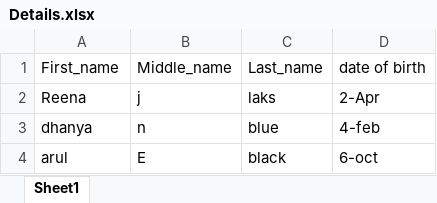
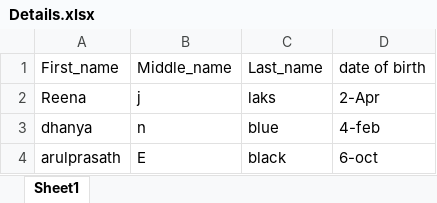
Before and after one commit to Reena-lalit/Automation03, an Excel workbook: Details.xlsx, sheet Sheet1, drawn as a sheet; values as stored, in another font and other column widths than the file's, no borders; the diff names each change by its address in the sheet, - before the commit and + after, or states it on an @@ line.

Commit message:
updated doc

```diff
--- a/Details.xlsx (sheet Sheet1)
+++ b/Details.xlsx (sheet Sheet1)
-A4 (First_name): arul
+A4 (First_name): arulprasath
```
